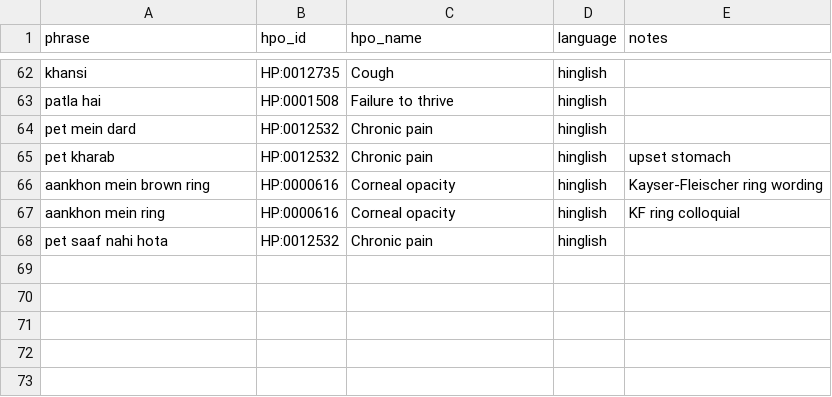
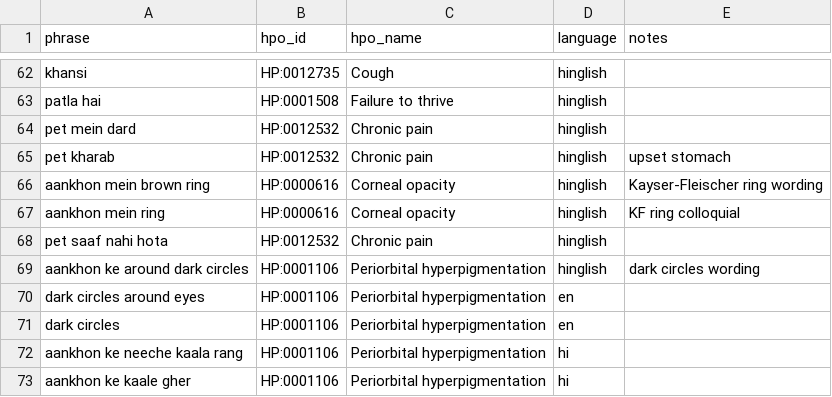
Before and after one commit to vishaltantri/Hybrid-Genomic-Intelligence-System, a CSV file: data/seeds/indian_synonyms.csv, drawn as a sheet; only a part is shown, gaps mark what is left out.

Commit message:
Add diagnosis UX dropdowns, NER-fallback mapping, state-prior fix, and buildable Android APK
- New GET /api/v1/reference (states + communities from the KG); DiagnosisView
  switches to dropdowns with consanguinity labels and adds a live HPO mapping strip
- hpo_mapper: whole-phrase fuzzy fallback when NER returns nothing (conf x0.9,
  source=whole_phrase_fuzzy); gnn_diagnosis: case/space-insensitive state matching
  so the consanguinity prior applies ("Tamil nadu" -> tamil_nadu)
- 5 Hinglish synonym seeds -> HP:0001106 periorbital hyperpigmentation
- Android: Gradle wrapper 8.3->8.7 (required by shared_preferences_android/AGP 8.5.1),
  INTERNET permission + cleartext traffic for LAN sync; release APK verified via aapt
- Docs: README quickstart, AGENT_CONTEXT handoff, PROJECT_REPORT; fix make demo path
- 124/124 pytest, flutter analyze clean, widget test passing

```diff
--- a/data/seeds/indian_synonyms.csv
+++ b/data/seeds/indian_synonyms.csv
@@ -68 +68,6 @@ aankhon mein ring,HP:0000616,Corneal opacity,hinglish,"KF ring colloquial"
 pet saaf nahi hota,HP:0012532,Chronic pain,hinglish,
+aankhon ke around dark circles,HP:0001106,Periorbital hyperpigmentation,hinglish,"dark circles wording"
+dark circles around eyes,HP:0001106,Periorbital hyperpigmentation,en,
+dark circles,HP:0001106,Periorbital hyperpigmentation,en,
+aankhon ke neeche kaala rang,HP:0001106,Periorbital hyperpigmentation,hi,
+aankhon ke kaale gher,HP:0001106,Periorbital hyperpigmentation,hi,
```
Also changed, not shown: 11 other files.
